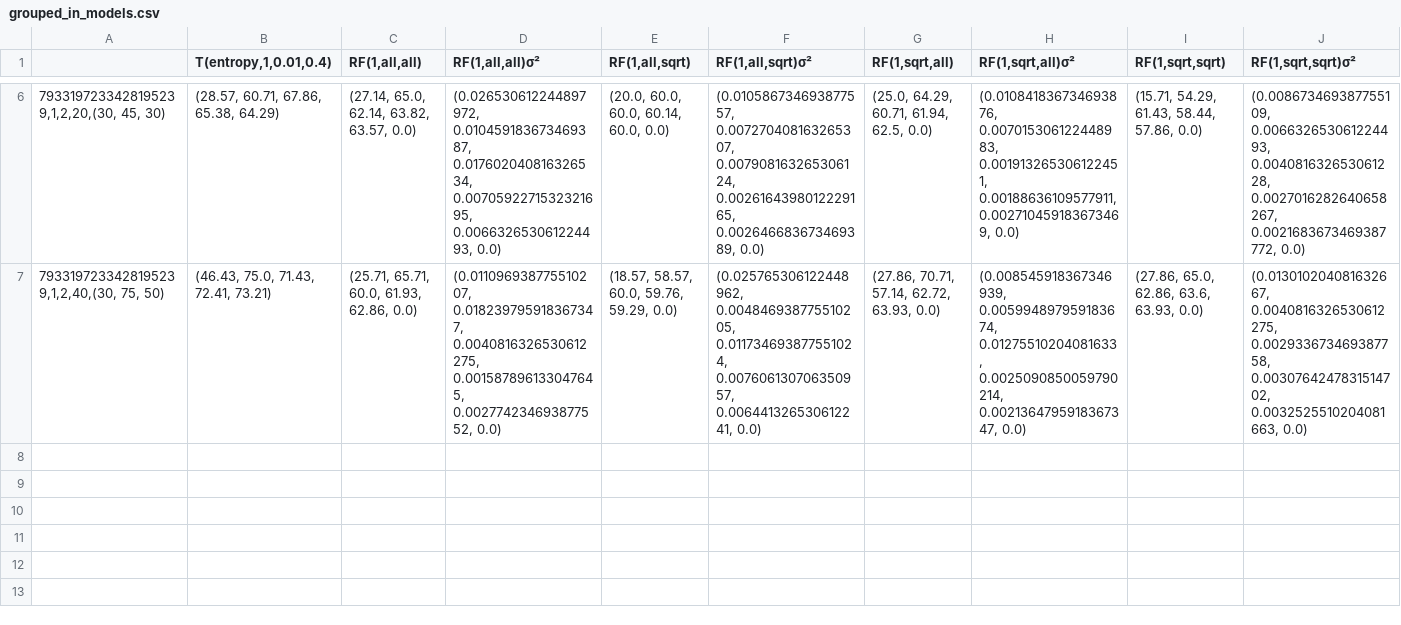
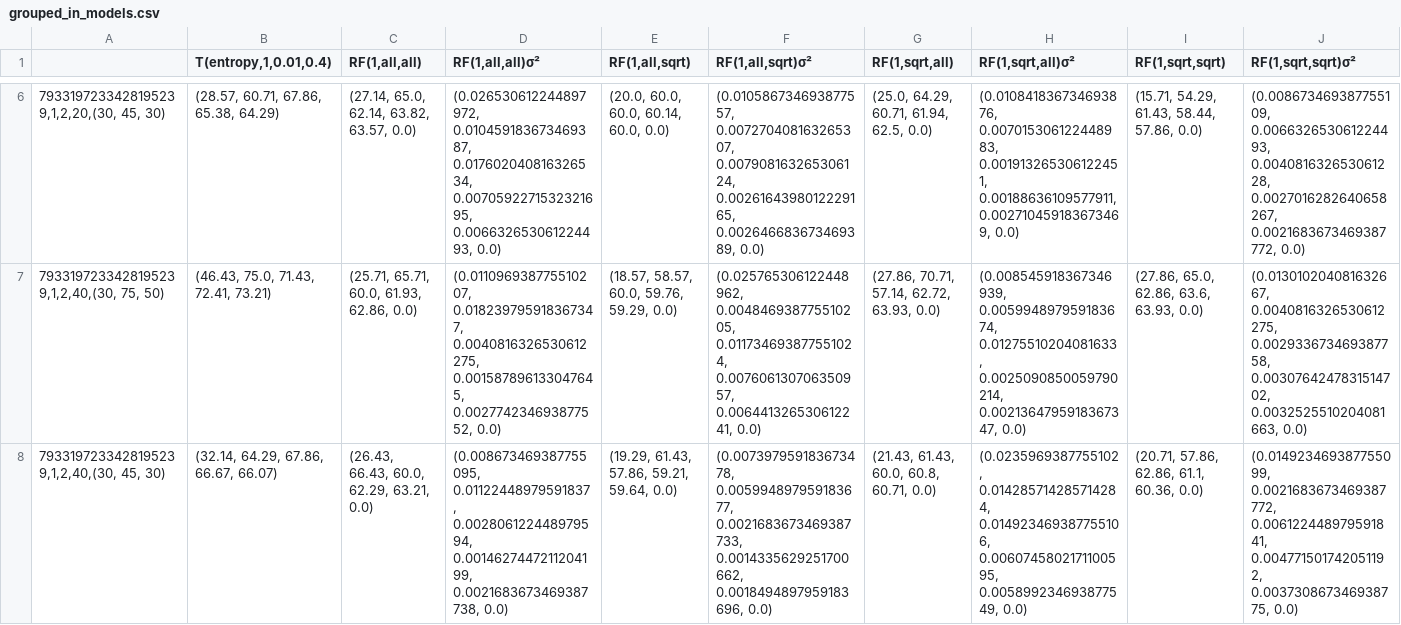
Before and after one commit to giopaglia/ModalDecisionTrees.jl, a CSV file: src/results-audio-scan/grouped_in_models.csv, drawn as a sheet; only a part is shown, gaps mark what is left out; rows hold the shown columns only; the diff names each change by its address in the sheet, - before the commit and + after, or states it on an @@ line.

Commit message:
Add audio results
Former-commit-id: 9b246121fe5be3070a9c24963efa27619f804dc2 [formerly 139658435e283aa8675bf4a96749a675d7f77bca]
Former-commit-id: 7aac13093c5bb1a4e94fcfbfb9df9e30d91976f4

```diff
--- a/src/results-audio-scan/grouped_in_models.csv
+++ b/src/results-audio-scan/grouped_in_models.csv
+row 8: 7933197233428195239,1,2,40,(30, 45, 30) | (32.14, 64.29, 67.86, 66.67, 66.07) | (26.43, 66.43, 60.0, 62.29, 63.21, 0.0) | (0.008673469387755095, 0.01122448979591837, 0.002806122448979594, 0.0014627447211204199, 0.0021683673469387738, 0.0) | (19.29, 61.43, 57.86, 59.21, 59.64, 0.0) | (0.007397959183673478, 0.005994897959183677, 0.0021683673469387733, 0.0014335629251700662, 0.0018494897959183696, 0.0) | (21.43, 61.43, 60.0, 60.8, 60.71, 0.0) | (0.0235969387755102, 0.014285714285714284, 0.014923469387755106, 0.0060745802171100595, 0.005899234693877549, 0.0) | (20.71, 57.86, 62.86, 61.1, 60.36, 0.0) | (0.014923469387755099, 0.0021683673469387772, 0.006122448979591841, 0.004771501742051192, 0.003730867346938775, 0.0)
```
Also changed, not shown: src/results-audio-scan/full_columns.csv.
